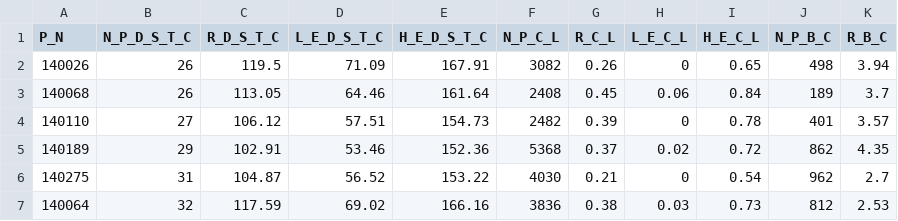
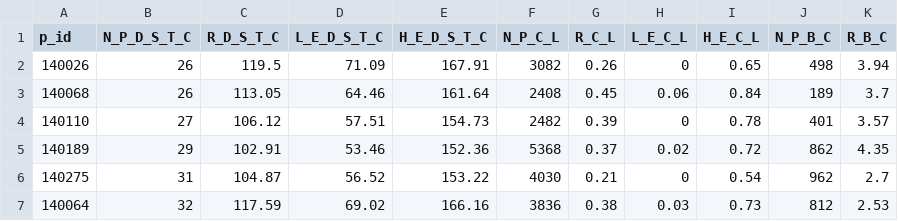
Before and after one commit to Ank13/ops_hospital_mapper, a CSV file: dataset/agency_for_healthcare_research_and_quality_measures.csv, drawn as a sheet; only a part is shown.

Commit message:
downcased provider_id foreign key column

```diff
--- a/dataset/agency_for_healthcare_research_and_quality_measures.csv
+++ b/dataset/agency_for_healthcare_research_and_quality_measures.csv
@@ -1,2 +1,2 @@
-P_N;N_P_D_S_T_C;R_D_S_T_C;L_E_D_S_T_C;H_E_D_S_T_C;N_P_C_L;R_C_L;L_E_C_L;H_E_C_L;N_P_B_C;R_B_C
+p_id;N_P_D_S_T_C;R_D_S_T_C;L_E_D_S_T_C;H_E_D_S_T_C;N_P_C_L;R_C_L;L_E_C_L;H_E_C_L;N_P_B_C;R_B_C
 140026;26;119.5;71.09;167.91;3082;0.26;0;0.65;498;3.94
```
Also changed, not shown: dataset/agency_for_healthcare_research_and_quality_measures_KEY.csv.
